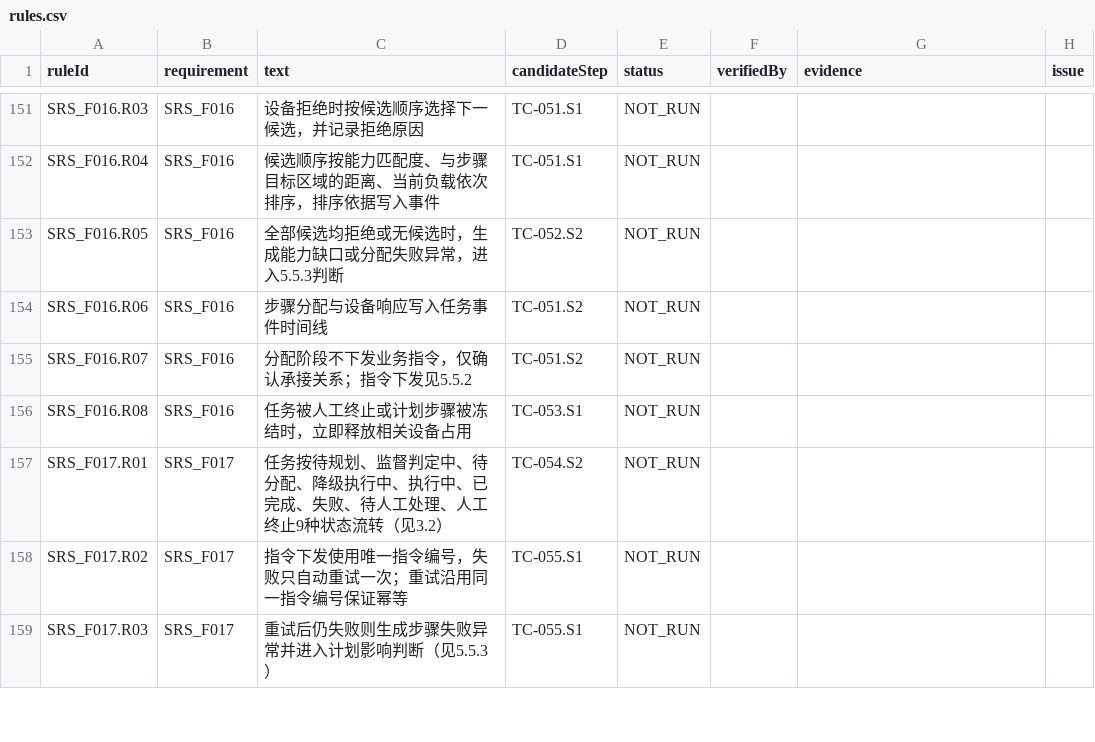
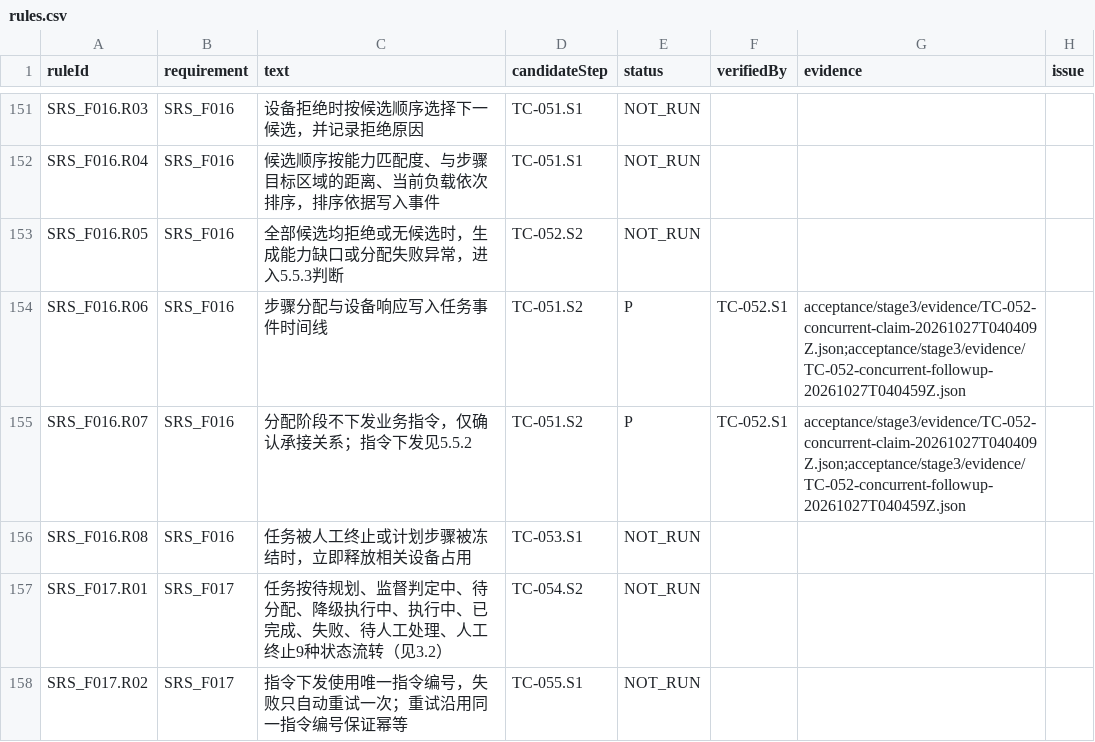
Before and after one commit to steedcy/TP-main, a CSV file: acceptance/stage3/rules.csv, drawn as a sheet; only a part is shown, gaps mark what is left out; the shorter side is filled out with more unchanged rows.

Commit message:
test(stage3): map assignment acceptance event order

```diff
--- a/acceptance/stage3/rules.csv
+++ b/acceptance/stage3/rules.csv
@@ -153,4 +153,4 @@ SRS_F016.R04,SRS_F016,候选顺序按能力匹配度、与步骤目标区域的
 SRS_F016.R05,SRS_F016,全部候选均拒绝或无候选时，生成能力缺口或分配失败异常，进入5.5.3判断,TC-052.S2,NOT_RUN,,,
-SRS_F016.R06,SRS_F016,步骤分配与设备响应写入任务事件时间线,TC-051.S2,NOT_RUN,,,
-SRS_F016.R07,SRS_F016,分配阶段不下发业务指令，仅确认承接关系；指令下发见5.5.2,TC-051.S2,NOT_RUN,,,
+SRS_F016.R06,SRS_F016,步骤分配与设备响应写入任务事件时间线,TC-051.S2,P,TC-052.S1,acceptance/stage3/evidence/TC-052-concurrent-claim-20261027T040409Z.json;acceptance/stage3/evidence/TC-052-concurrent-followup-20261027T040459Z.json,
+SRS_F016.R07,SRS_F016,分配阶段不下发业务指令，仅确认承接关系；指令下发见5.5.2,TC-051.S2,P,TC-052.S1,acceptance/stage3/evidence/TC-052-concurrent-claim-20261027T040409Z.json;acceptance/stage3/evidence/TC-052-concurrent-followup-20261027T040459Z.json,
 SRS_F016.R08,SRS_F016,任务被人工终止或计划步骤被冻结时，立即释放相关设备占用,TC-053.S1,NOT_RUN,,,
```
Also changed, not shown: 2 other files.
